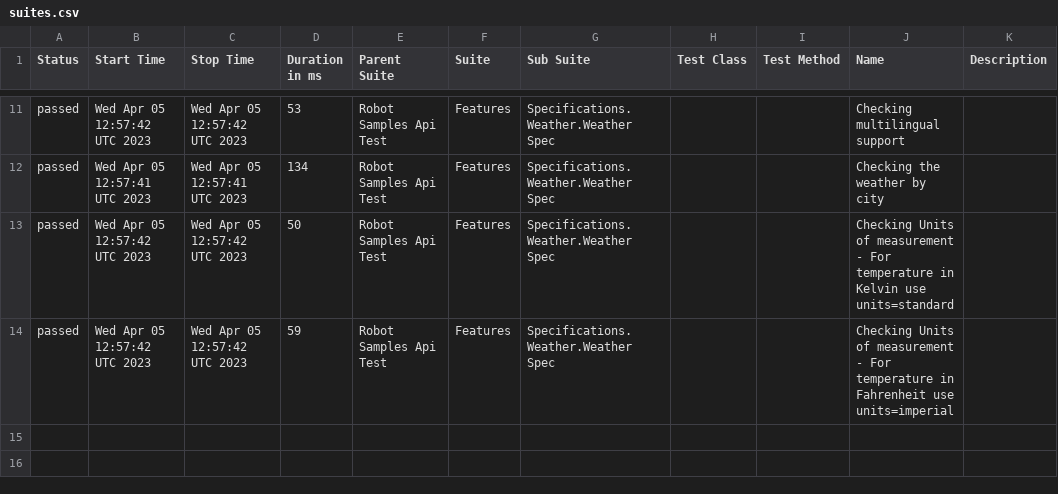
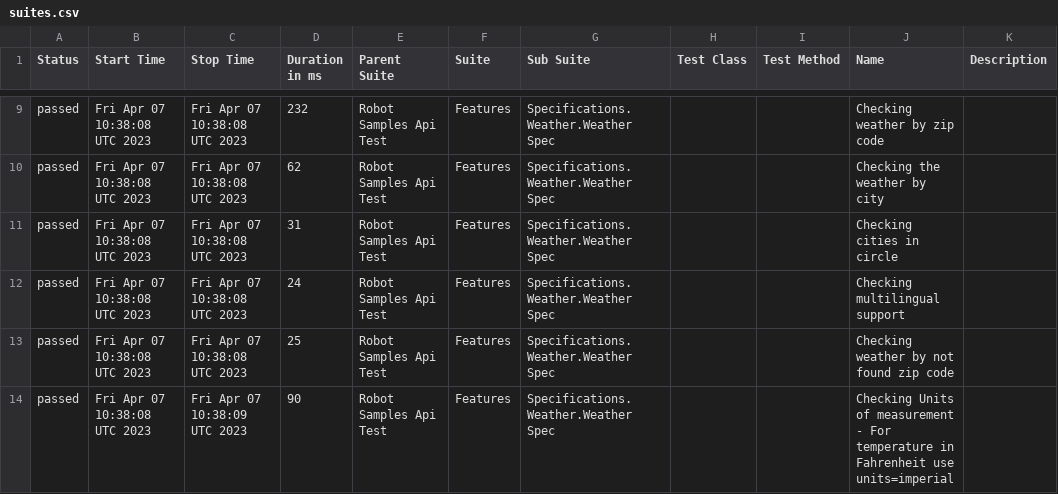
Before and after one commit to reinaldorossetti/robot_samples_api_test, a CSV file: allure-results/data/suites.csv, drawn as a sheet; only a part is shown, gaps mark what is left out; the diff covers the shown part only.

```diff
--- a/allure-results/data/suites.csv
+++ b/allure-results/data/suites.csv
@@ -11,4 +9,6 @@
-"passed","Wed Apr 05 12:57:42 UTC 2023","Wed Apr 05 12:57:42 UTC 2023","53","Robot Samples Api Test","Features","Specifications.Weather.Weather Spec","","","Checking multilingual support",""
-"passed","Wed Apr 05 12:57:41 UTC 2023","Wed Apr 05 12:57:41 UTC 2023","134","Robot Samples Api Test","Features","Specifications.Weather.Weather Spec","","","Checking the weather by city",""
-"passed","Wed Apr 05 12:57:42 UTC 2023","Wed Apr 05 12:57:42 UTC 2023","50","Robot Samples Api Test","Features","Specifications.Weather.Weather Spec","","","Checking Units of measurement - For temperature in Kelvin use units=standard",""
-"passed","Wed Apr 05 12:57:42 UTC 2023","Wed Apr 05 12:57:42 UTC 2023","59","Robot Samples Api Test","Features","Specifications.Weather.Weather Spec","","","Checking Units of measurement - For temperature in Fahrenheit use units=imperial",""
+"passed","Fri Apr 07 10:38:08 UTC 2023","Fri Apr 07 10:38:08 UTC 2023","232","Robot Samples Api Test","Features","Specifications.Weather.Weather Spec","","","Checking weather by zip code",""
+"passed","Fri Apr 07 10:38:08 UTC 2023","Fri Apr 07 10:38:08 UTC 2023","62","Robot Samples Api Test","Features","Specifications.Weather.Weather Spec","","","Checking the weather by city",""
+"passed","Fri Apr 07 10:38:08 UTC 2023","Fri Apr 07 10:38:08 UTC 2023","31","Robot Samples Api Test","Features","Specifications.Weather.Weather Spec","","","Checking cities in circle",""
+"passed","Fri Apr 07 10:38:08 UTC 2023","Fri Apr 07 10:38:08 UTC 2023","24","Robot Samples Api Test","Features","Specifications.Weather.Weather Spec","","","Checking multilingual support",""
+"passed","Fri Apr 07 10:38:08 UTC 2023","Fri Apr 07 10:38:08 UTC 2023","25","Robot Samples Api Test","Features","Specifications.Weather.Weather Spec","","","Checking weather by not found zip code",""
+"passed","Fri Apr 07 10:38:08 UTC 2023","Fri Apr 07 10:38:09 UTC 2023","90","Robot Samples Api Test","Features","Specifications.Weather.Weather Spec","","","Checking Units of measurement - For temperature in Fahrenheit use units=imperial",""
```
Also changed, not shown: 2 removed rows and 28 edited cells elsewhere in this file, 40 other files.
